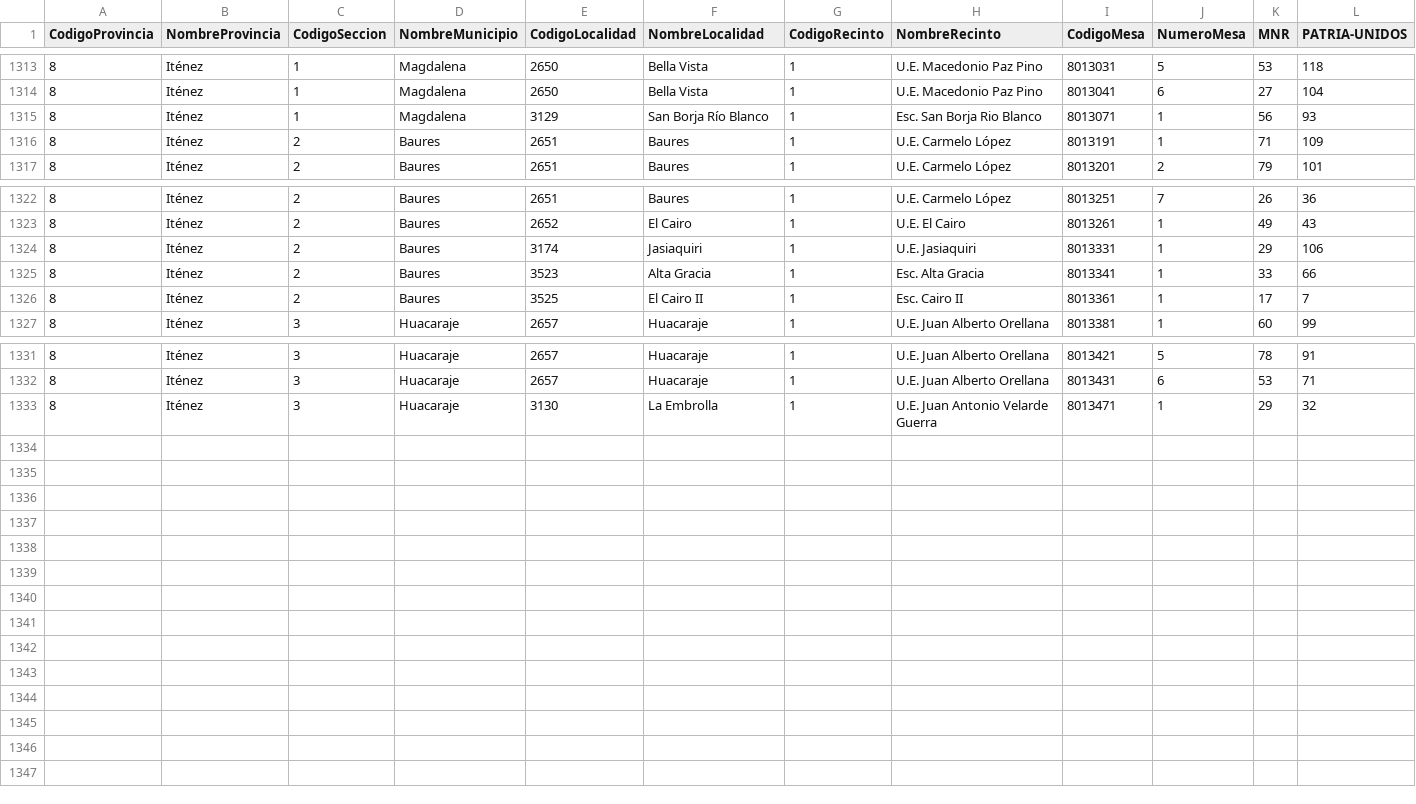
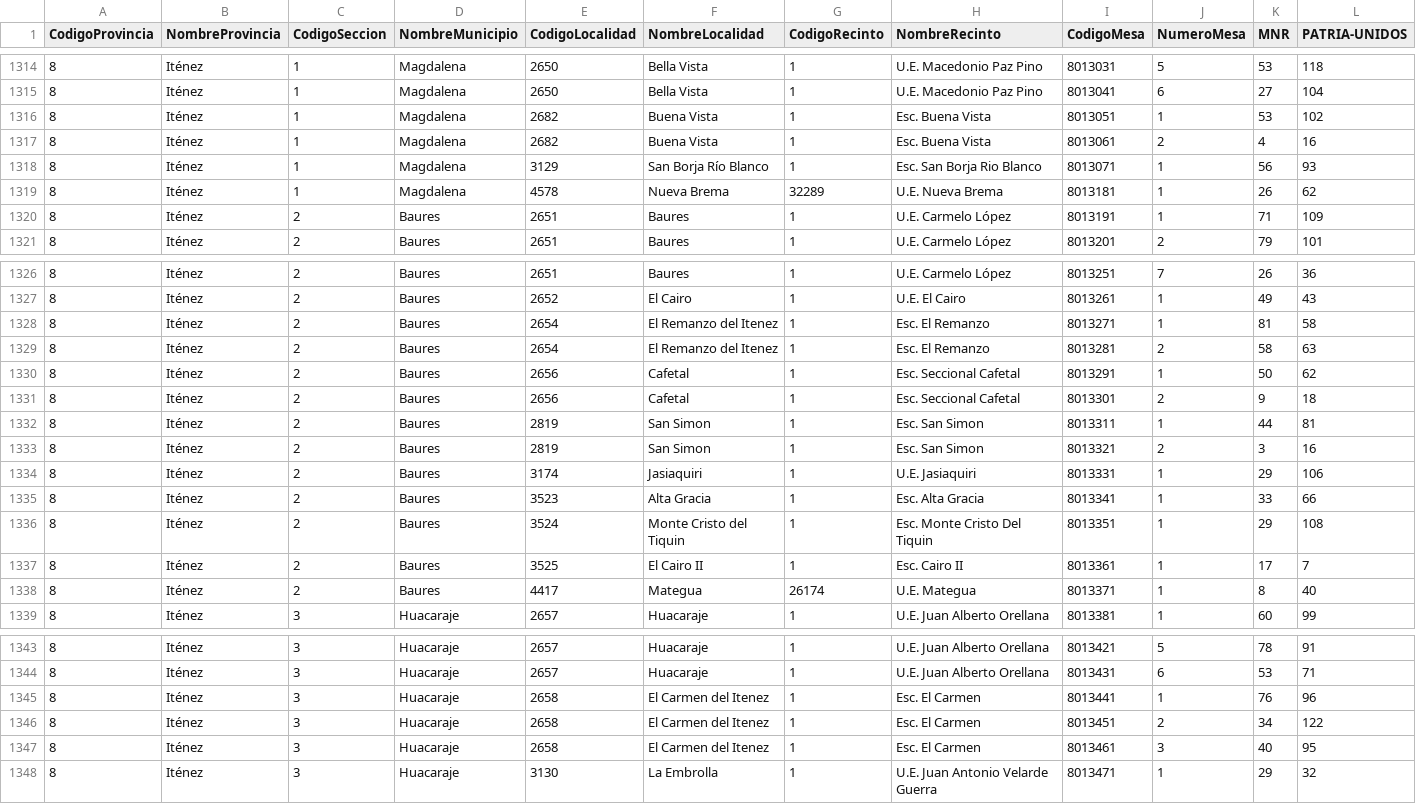
Before and after one commit to mauforonda/subnacionales2026, a CSV file: resultados/segunda_vuelta/beni/gobernador-a/validos.csv, drawn as a sheet; only a part is shown, gaps mark what is left out; the diff covers the shown part only; the diff names each change by its address in the sheet, - before the commit and + after, or states it on an @@ line.

```diff
--- a/resultados/segunda_vuelta/beni/gobernador-a/validos.csv
+++ b/resultados/segunda_vuelta/beni/gobernador-a/validos.csv
+row 1316: 8 | Iténez | 1 | Magdalena | 2682 | Buena Vista | 1 | Esc. Buena Vista | 8013051 | 1 | 53 | 102
+row 1317: 8 | Iténez | 1 | Magdalena | 2682 | Buena Vista | 1 | Esc. Buena Vista | 8013061 | 2 | 4 | 16
+row 1319: 8 | Iténez | 1 | Magdalena | 4578 | Nueva Brema | 32289 | U.E. Nueva Brema | 8013181 | 1 | 26 | 62
+row 1328: 8 | Iténez | 2 | Baures | 2654 | El Remanzo del Itenez | 1 | Esc. El Remanzo | 8013271 | 1 | 81 | 58
+row 1329: 8 | Iténez | 2 | Baures | 2654 | El Remanzo del Itenez | 1 | Esc. El Remanzo | 8013281 | 2 | 58 | 63
+row 1330: 8 | Iténez | 2 | Baures | 2656 | Cafetal | 1 | Esc. Seccional Cafetal | 8013291 | 1 | 50 | 62
+row 1331: 8 | Iténez | 2 | Baures | 2656 | Cafetal | 1 | Esc. Seccional Cafetal | 8013301 | 2 | 9 | 18
+row 1332: 8 | Iténez | 2 | Baures | 2819 | San Simon | 1 | Esc. San Simon | 8013311 | 1 | 44 | 81
+row 1333: 8 | Iténez | 2 | Baures | 2819 | San Simon | 1 | Esc. San Simon | 8013321 | 2 | 3 | 16
+row 1336: 8 | Iténez | 2 | Baures | 3524 | Monte Cristo del Tiquin | 1 | Esc. Monte Cristo Del Tiquin | 8013351 | 1 | 29 | 108
+row 1338: 8 | Iténez | 2 | Baures | 4417 | Mategua | 26174 | U.E. Mategua | 8013371 | 1 | 8 | 40
+row 1345: 8 | Iténez | 3 | Huacaraje | 2658 | El Carmen del Itenez | 1 | Esc. El Carmen | 8013441 | 1 | 76 | 96
+row 1346: 8 | Iténez | 3 | Huacaraje | 2658 | El Carmen del Itenez | 1 | Esc. El Carmen | 8013451 | 2 | 34 | 122
+row 1347: 8 | Iténez | 3 | Huacaraje | 2658 | El Carmen del Itenez | 1 | Esc. El Carmen | 8013461 | 3 | 40 | 95
```
Also changed, not shown: 1 added row elsewhere in this file, resultados/segunda_vuelta/beni/gobernador-a/participacion.csv, 9 other files.
